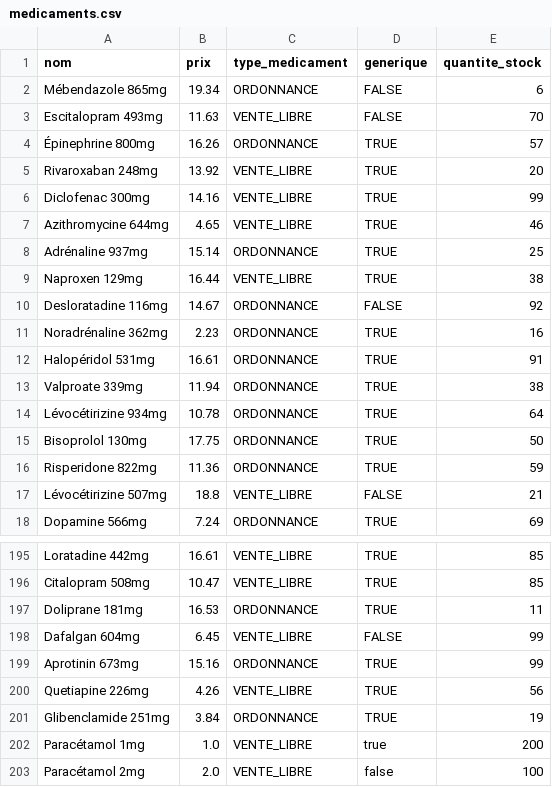
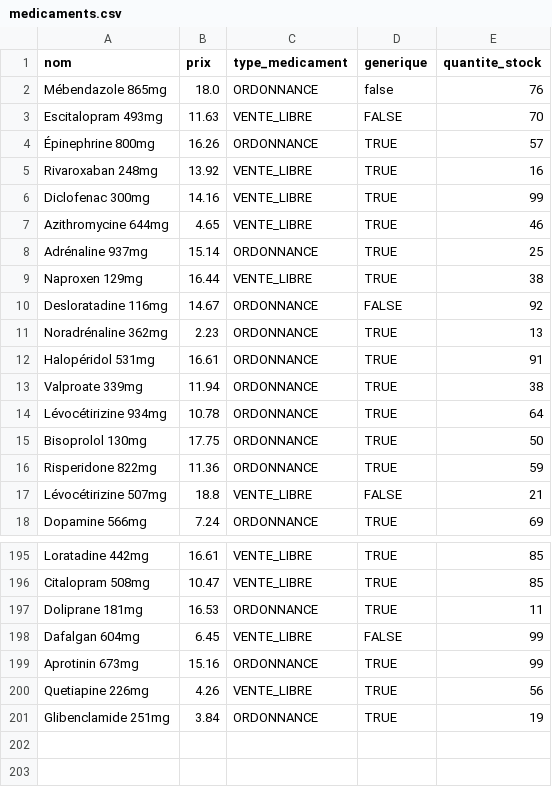
Before and after one commit to octhama/ProjetPharmacie, a CSV file: src/data/medicaments.csv, drawn as a sheet; only a part is shown, gaps mark what is left out.

```diff
--- a/src/data/medicaments.csv
+++ b/src/data/medicaments.csv
@@ -1,6 +1,6 @@
 nom,prix,type_medicament,generique,quantite_stock
-Mébendazole 865mg,19.34,ORDONNANCE,FALSE,6
+Mébendazole 865mg,18.0,ORDONNANCE,false,76
 Escitalopram 493mg,11.63,VENTE_LIBRE,FALSE,70
 Épinephrine 800mg,16.26,ORDONNANCE,TRUE,57
-Rivaroxaban 248mg,13.92,VENTE_LIBRE,TRUE,20
+Rivaroxaban 248mg,13.92,VENTE_LIBRE,TRUE,16
 Diclofenac 300mg,14.16,VENTE_LIBRE,TRUE,99
@@ -10,3 +10,3 @@ Naproxen 129mg,16.44,VENTE_LIBRE,TRUE,38
 Desloratadine 116mg,14.67,ORDONNANCE,FALSE,92
-Noradrénaline 362mg,2.23,ORDONNANCE,TRUE,16
+Noradrénaline 362mg,2.23,ORDONNANCE,TRUE,13
 Halopéridol 531mg,16.61,ORDONNANCE,TRUE,91
@@ -201,3 +201 @@ Quetiapine 226mg,4.26,VENTE_LIBRE,TRUE,56
 Glibenclamide 251mg,3.84,ORDONNANCE,TRUE,19
-Paracétamol 1mg,1.0,VENTE_LIBRE,true,200
-Paracétamol 2mg,2.0,VENTE_LIBRE,false,100
```
Also changed, not shown: src/data/dataordonnances.csv, src/data/registrepreparation.csv, 16 other files.
